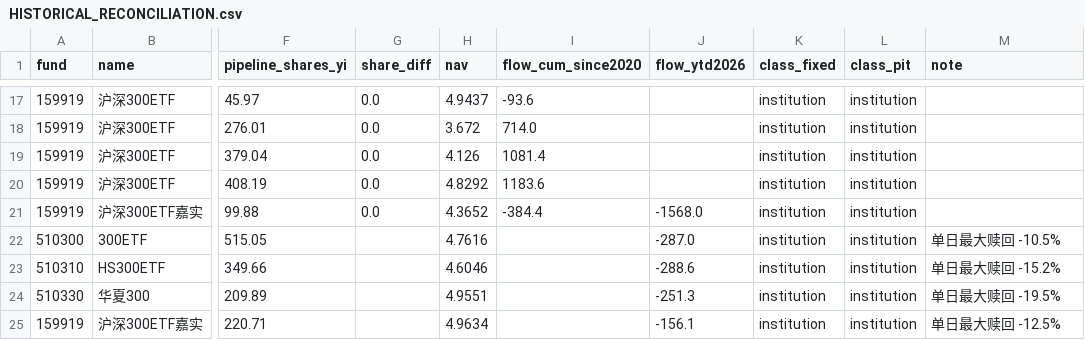
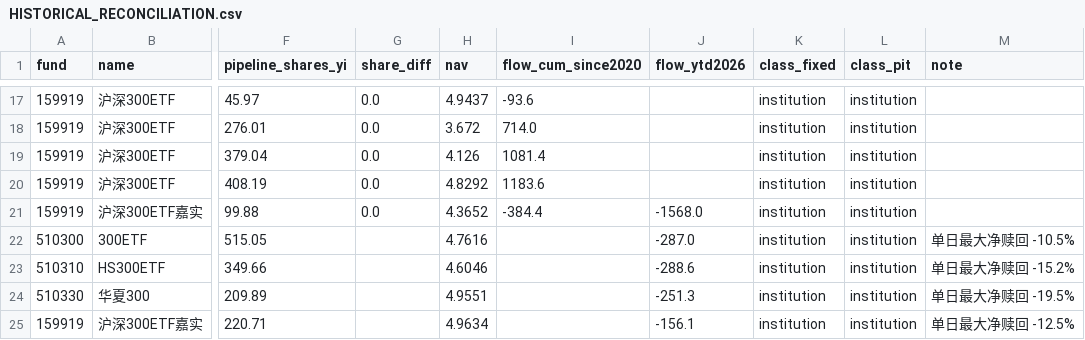
Before and after one commit to xiwei9871/stock-research-platform, a CSV file: docs/research/etf_flow_poc02/HISTORICAL_RECONCILIATION.csv, drawn as a sheet; only a part is shown, gaps mark what is left out; the diff names each change by its address in the sheet, - before the commit and + after, or states it on an @@ line.

```diff
--- a/docs/research/etf_flow_poc02/HISTORICAL_RECONCILIATION.csv
+++ b/docs/research/etf_flow_poc02/HISTORICAL_RECONCILIATION.csv
-M22 (note): 单日最大赎回 -10.5%
+M22 (note): 单日最大净赎回 -10.5%
-M23 (note): 单日最大赎回 -15.2%
+M23 (note): 单日最大净赎回 -15.2%
-M24 (note): 单日最大赎回 -19.5%
+M24 (note): 单日最大净赎回 -19.5%
-M25 (note): 单日最大赎回 -12.5%
+M25 (note): 单日最大净赎回 -12.5%
```
Also changed, not shown: 11 other files.
